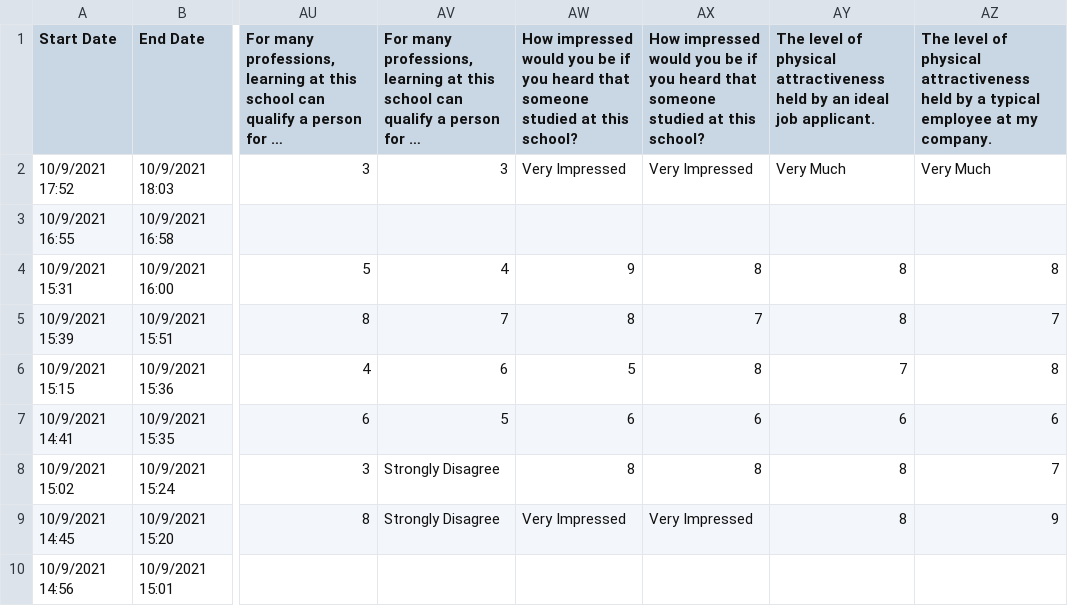
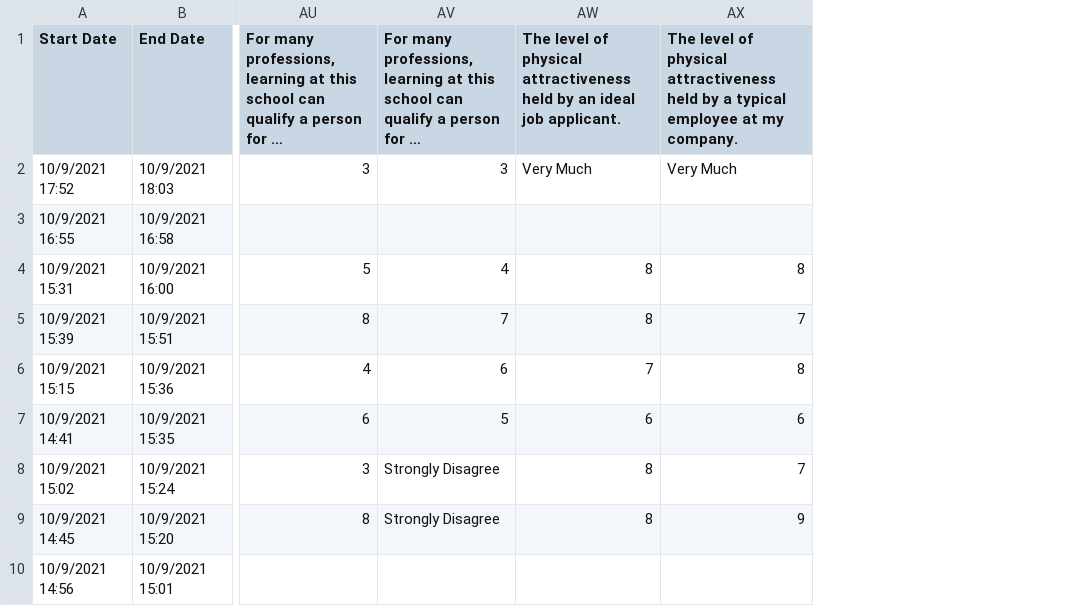
Before and after one commit to Vandivier/research-dissertation-case-for-alt-ed, a CSV file: papers/alt-ed-gender/data/alt-ed-metasurvey-100821.csv, drawn as a sheet; only a part is shown, gaps mark what is left out; long unchanged cells end in …; the diff names each change by its address in the sheet, - before the commit and + after, or states it on an @@ line.

```diff
--- a/papers/alt-ed-gender/data/alt-ed-metasurvey-100821.csv
+++ b/papers/alt-ed-gender/data/alt-ed-metasurvey-100821.csv
-column AW, rows 1-9: How impressed would you be if you heard that someone studied at this school? | Very Impressed |  | 9 | 8 | 5 | 6 | 8 | Very Impressed
-column AX, rows 1-9: How impressed would you be if you heard that someone studied at this school? | Very Impressed |  | 8 | 7 | 8 | 6 | 8 | Very Impressed
```
Also changed, not shown: papers/alt-ed-gender/data/alt-ed-metasurvey-wrangled.csv, 1 other file.
